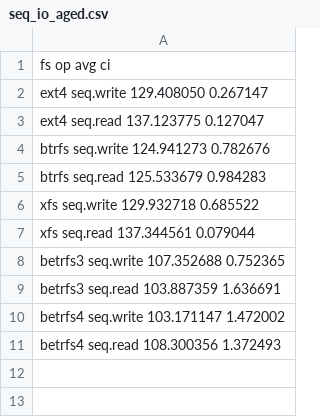
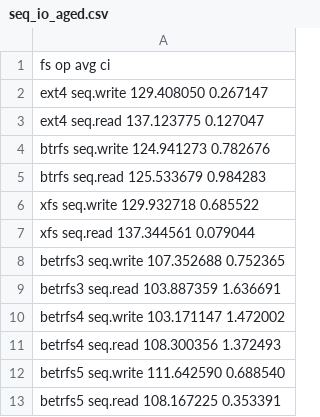
Before and after one commit to zhanyang/dissertation, a CSV file: data/seq_io_aged.csv, drawn as a sheet.

```diff
--- a/data/seq_io_aged.csv
+++ b/data/seq_io_aged.csv
@@ -11 +11,3 @@ betrfs4 seq.write 103.171147 1.472002
 betrfs4 seq.read  108.300356 1.372493
+betrfs5 seq.write 111.642590 0.688540
+betrfs5 seq.read  108.167225 0.353391
```
Also changed, not shown: data/rand_io_aged.csv, data/raw/rw_io_aged.csv, 1 other file.
